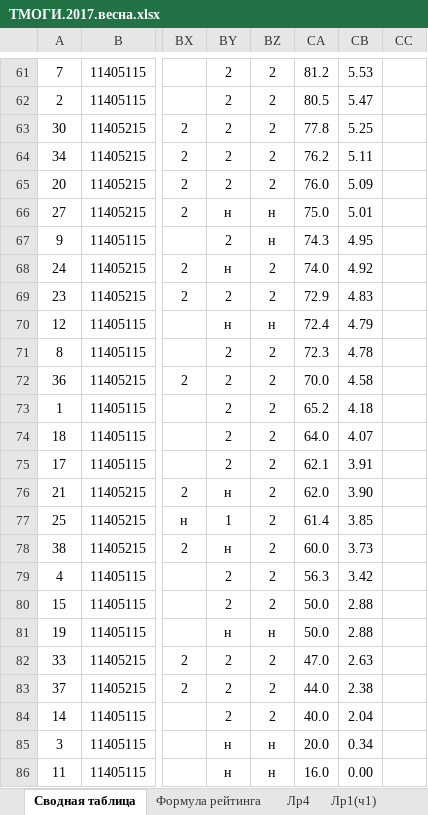
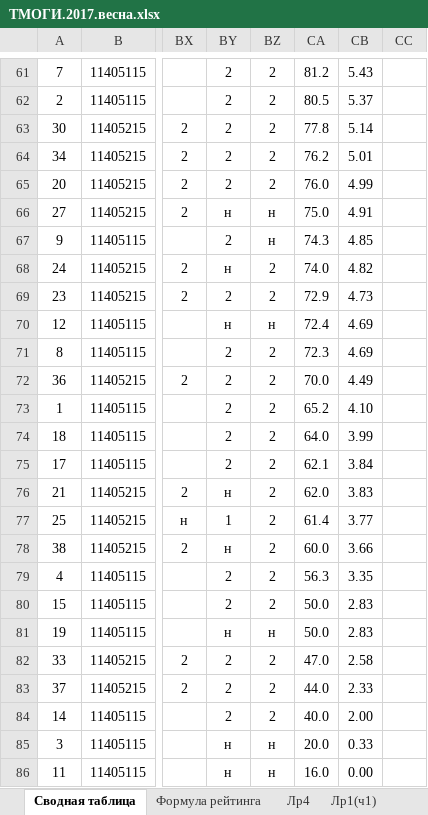
Before and after one commit to b490/rating, an Excel workbook: весна/ТМОГИ.2017.весна.xlsx, sheet Сводная таблица, drawn as a sheet; only a part is shown, gaps mark what is left out; values as stored, in another font and other column widths than the file's, no borders; conditional formats not drawn; the diff covers the shown part only; the diff names each change by its address in the sheet, - before the commit and + after, or states it on an @@ line.

```diff
--- a/весна/ТМОГИ.2017.весна.xlsx (sheet Сводная таблица)
+++ b/весна/ТМОГИ.2017.весна.xlsx (sheet Сводная таблица)
-CB61: 5.53
+CB61: 5.43
-CB62: 5.47
+CB62: 5.37
-CB63: 5.25
+CB63: 5.14
-CB64: 5.11
+CB64: 5.01
-CB65: 5.09
+CB65: 4.99
-CB66: 5.01
+CB66: 4.91
-CB67: 4.95
+CB67: 4.85
-CB68: 4.92
+CB68: 4.82
-CB69: 4.83
+CB69: 4.73
-CB70: 4.79
+CB70: 4.69
-CB71: 4.78
+CB71: 4.69
-CB72: 4.58
+CB72: 4.49
-CB73: 4.18
+CB73: 4.10
-CB74: 4.07
+CB74: 3.99
-CB75: 3.91
+CB75: 3.84
-CB76: 3.90
+CB76: 3.83
-CB77: 3.85
+CB77: 3.77
-CB78: 3.73
+CB78: 3.66
-CB79: 3.42
+CB79: 3.35
-CB80:CB81: 2.88
+CB80:CB81: 2.83
-CB82: 2.63
+CB82: 2.58
-CB83: 2.38
+CB83: 2.33
-CB84: 2.04
+CB84: 2.00
-CB85: 0.34
+CB85: 0.33
```
Also changed, not shown: 1 added row, 1 removed row and 53 edited cells elsewhere in this sheet, sheet Лист2, sheet Лр3(ч1), 51 other files.
